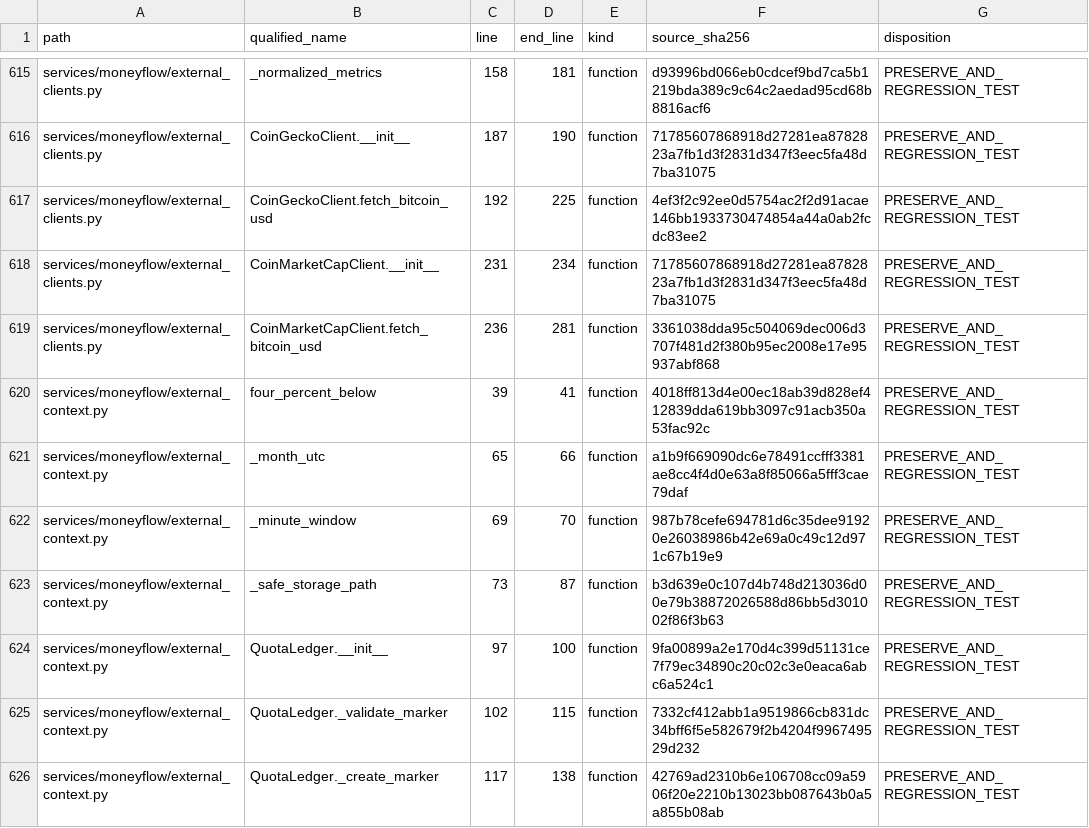
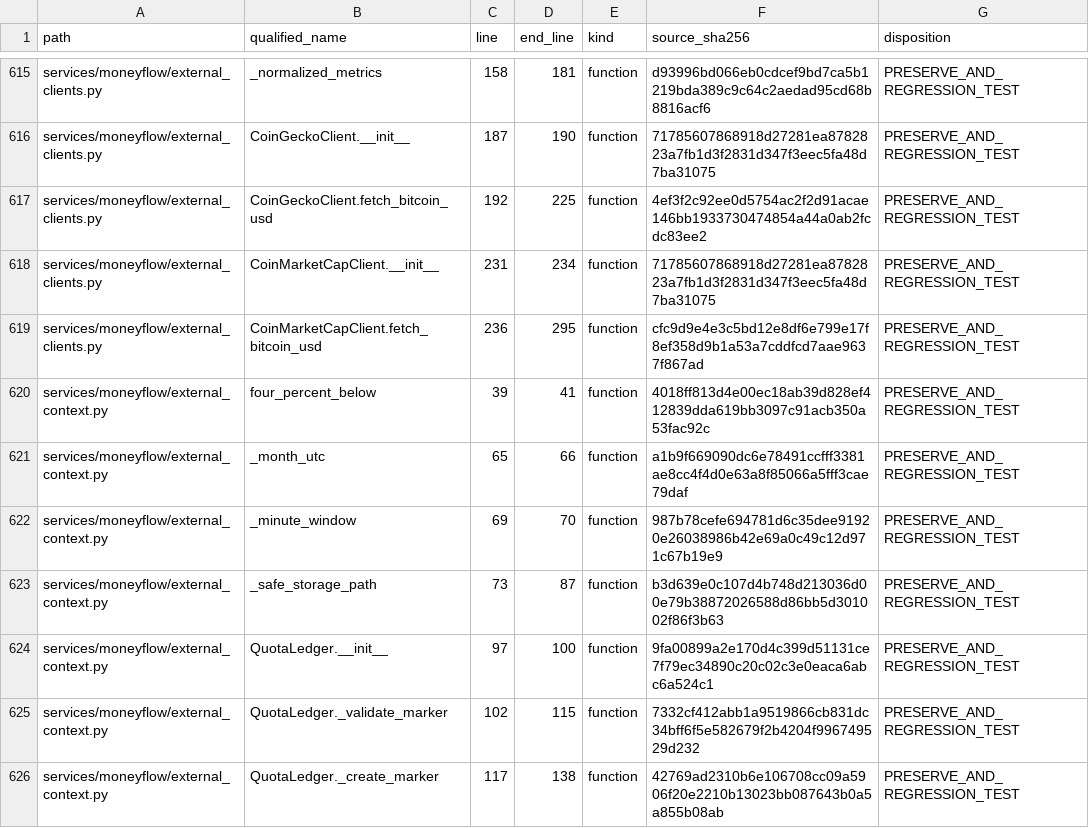
Before and after one commit to asad13-Binana/Bitcoin-Bot-Live-Trading-on-Binance-any-Exchange, a CSV file: docs/audit/FUNCTION_PARITY_MATRIX.csv, drawn as a sheet; only a part is shown, gaps mark what is left out; the diff covers the shown part only.

```diff
--- a/docs/audit/FUNCTION_PARITY_MATRIX.csv
+++ b/docs/audit/FUNCTION_PARITY_MATRIX.csv
@@ -618,3 +618,3 @@
 "services/moneyflow/external_clients.py","CoinMarketCapClient.__init__","231","234","function","71785607868918d27281ea8782823a7fb1d3f2831d347f3eec5fa48d7ba31075","PRESERVE_AND_REGRESSION_TEST"
-"services/moneyflow/external_clients.py","CoinMarketCapClient.fetch_bitcoin_usd","236","281","function","3361038dda95c504069dec006d3707f481d2f380b95ec2008e17e95937abf868","PRESERVE_AND_REGRESSION_TEST"
+"services/moneyflow/external_clients.py","CoinMarketCapClient.fetch_bitcoin_usd","236","295","function","cfc9d9e4e3c5bd12e8df6e799e17f8ef358d9b1a53a7cddfcd7aae9637f867ad","PRESERVE_AND_REGRESSION_TEST"
 "services/moneyflow/external_context.py","four_percent_below","39","41","function","4018ff813d4e00ec18ab39d828ef412839dda619bb3097c91acb350a53fac92c","PRESERVE_AND_REGRESSION_TEST"
```
Also changed, not shown: 5 added rows and 58 edited cells elsewhere in this file, 12 other files.
